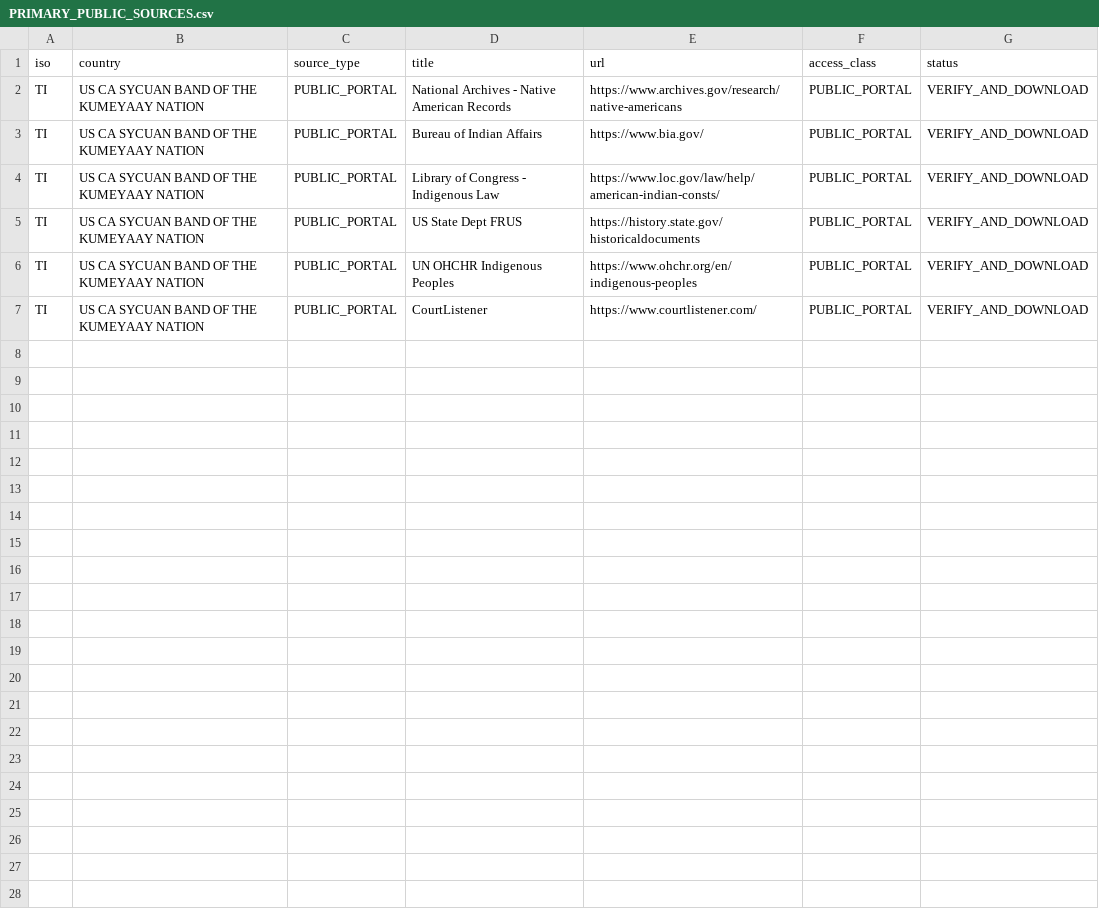
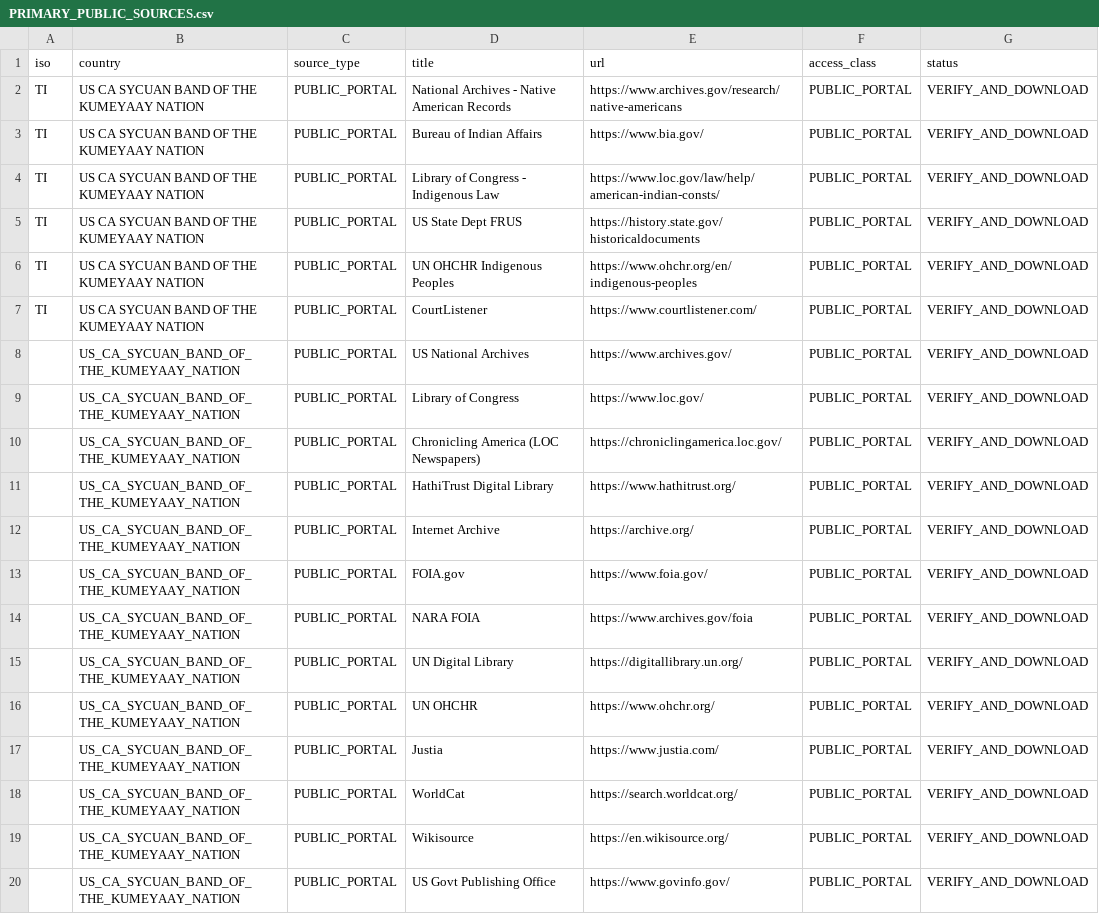
Before and after one commit to GlobalRestitutionAlliance/turtle-island-us-ca-sycuan-band-of-the-kumeyaay-nation-master-litigation, a CSV file: 03_Evidentiary_Exhibits/PRIMARY_PUBLIC_SOURCES.csv, drawn as a sheet; the diff names each change by its address in the sheet, - before the commit and + after, or states it on an @@ line.

Commit message:
Expand primary public source registries (Batch 2)

```diff
--- a/03_Evidentiary_Exhibits/PRIMARY_PUBLIC_SOURCES.csv
+++ b/03_Evidentiary_Exhibits/PRIMARY_PUBLIC_SOURCES.csv
+row 8:  | US_CA_SYCUAN_BAND_OF_THE_KUMEYAAY_NATION | PUBLIC_PORTAL | US National Archives | https://www.archives.gov/ | PUBLIC_PORTAL | VERIFY_AND_DOWNLOAD
+row 9:  | US_CA_SYCUAN_BAND_OF_THE_KUMEYAAY_NATION | PUBLIC_PORTAL | Library of Congress | https://www.loc.gov/ | PUBLIC_PORTAL | VERIFY_AND_DOWNLOAD
+row 10:  | US_CA_SYCUAN_BAND_OF_THE_KUMEYAAY_NATION | PUBLIC_PORTAL | Chronicling America (LOC Newspapers) | https://chroniclingamerica.loc.gov/ | PUBLIC_PORTAL | VERIFY_AND_DOWNLOAD
+row 11:  | US_CA_SYCUAN_BAND_OF_THE_KUMEYAAY_NATION | PUBLIC_PORTAL | HathiTrust Digital Library | https://www.hathitrust.org/ | PUBLIC_PORTAL | VERIFY_AND_DOWNLOAD
+row 12:  | US_CA_SYCUAN_BAND_OF_THE_KUMEYAAY_NATION | PUBLIC_PORTAL | Internet Archive | https://archive.org/ | PUBLIC_PORTAL | VERIFY_AND_DOWNLOAD
+row 13:  | US_CA_SYCUAN_BAND_OF_THE_KUMEYAAY_NATION | PUBLIC_PORTAL | FOIA.gov | https://www.foia.gov/ | PUBLIC_PORTAL | VERIFY_AND_DOWNLOAD
+row 14:  | US_CA_SYCUAN_BAND_OF_THE_KUMEYAAY_NATION | PUBLIC_PORTAL | NARA FOIA | https://www.archives.gov/foia | PUBLIC_PORTAL | VERIFY_AND_DOWNLOAD
+row 15:  | US_CA_SYCUAN_BAND_OF_THE_KUMEYAAY_NATION | PUBLIC_PORTAL | UN Digital Library | https://digitallibrary.un.org/ | PUBLIC_PORTAL | VERIFY_AND_DOWNLOAD
+row 16:  | US_CA_SYCUAN_BAND_OF_THE_KUMEYAAY_NATION | PUBLIC_PORTAL | UN OHCHR | https://www.ohchr.org/ | PUBLIC_PORTAL | VERIFY_AND_DOWNLOAD
+row 17:  | US_CA_SYCUAN_BAND_OF_THE_KUMEYAAY_NATION | PUBLIC_PORTAL | Justia | https://www.justia.com/ | PUBLIC_PORTAL | VERIFY_AND_DOWNLOAD
+row 18:  | US_CA_SYCUAN_BAND_OF_THE_KUMEYAAY_NATION | PUBLIC_PORTAL | WorldCat | https://search.worldcat.org/ | PUBLIC_PORTAL | VERIFY_AND_DOWNLOAD
+row 19:  | US_CA_SYCUAN_BAND_OF_THE_KUMEYAAY_NATION | PUBLIC_PORTAL | Wikisource | https://en.wikisource.org/ | PUBLIC_PORTAL | VERIFY_AND_DOWNLOAD
+row 20:  | US_CA_SYCUAN_BAND_OF_THE_KUMEYAAY_NATION | PUBLIC_PORTAL | US Govt Publishing Office | https://www.govinfo.gov/ | PUBLIC_PORTAL | VERIFY_AND_DOWNLOAD
```
Also changed, not shown: 2 other files.
